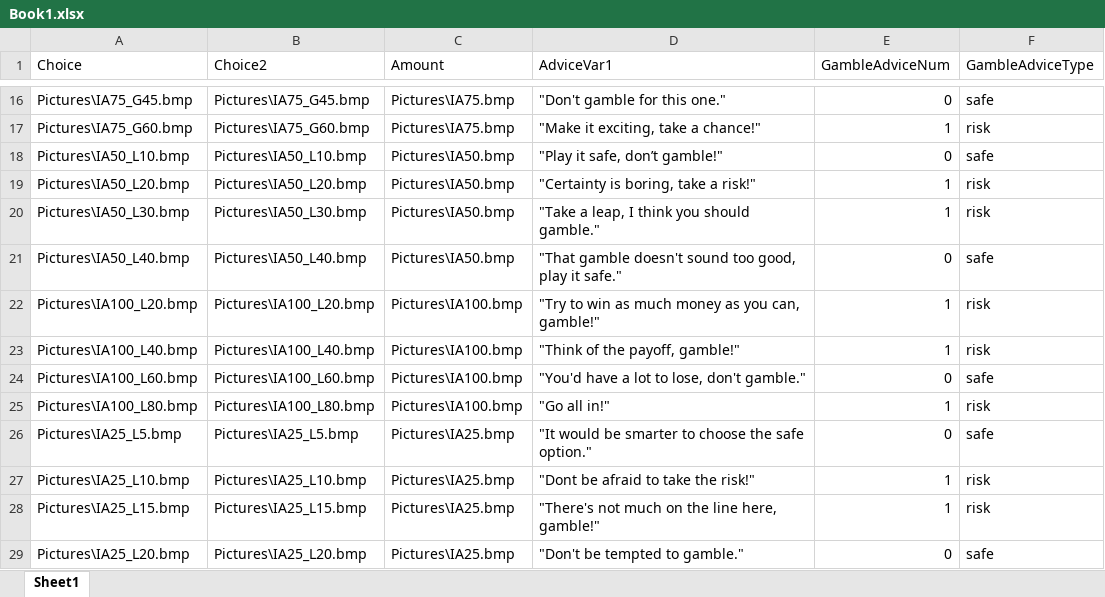
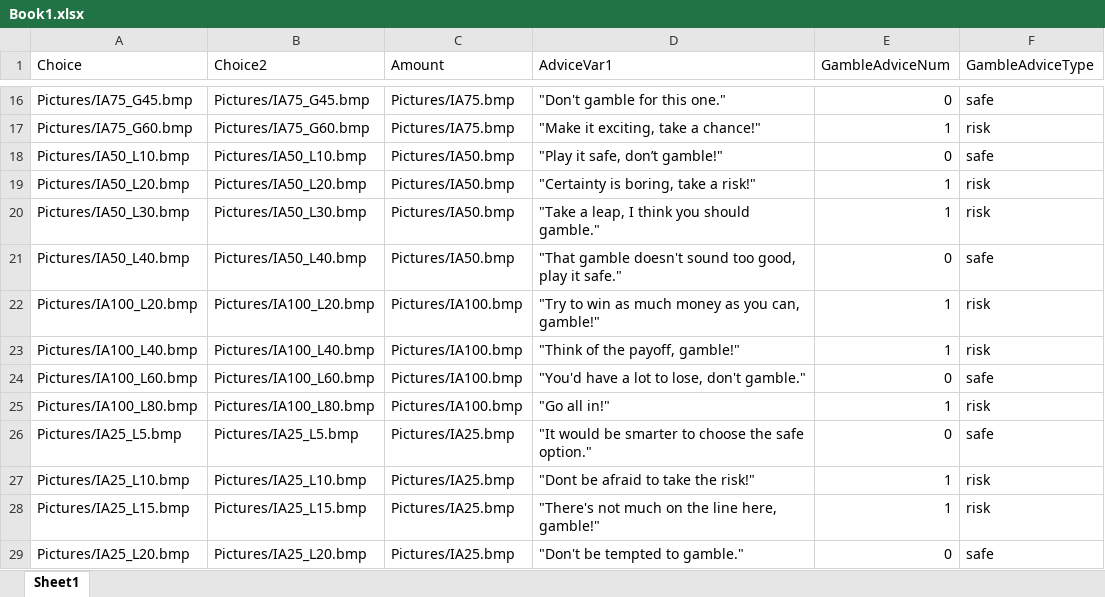
Before and after one commit to fareri-lab/GamblingAdviceTask, an Excel workbook: Book1.xlsx, sheet Sheet1, drawn as a sheet; only a part is shown, gaps mark what is left out; values as stored, in another font and other column widths than the file's, no borders; the diff covers the shown part only; the diff names each change by its address in the sheet, - before the commit and + after, or states it on an @@ line.

```diff
--- a/Book1.xlsx (sheet Sheet1)
+++ b/Book1.xlsx (sheet Sheet1)
-A16 (Choice): Pictures\IA75_G45.bmp
+A16 (Choice): Pictures/IA75_G45.bmp
-B16 (Choice2): Pictures\IA75_G45.bmp
+B16 (Choice2): Pictures/IA75_G45.bmp
-C16:C17 (Amount): Pictures\IA75.bmp
+C16:C17 (Amount): Pictures/IA75.bmp
-A17 (Choice): Pictures\IA75_G60.bmp
+A17 (Choice): Pictures/IA75_G60.bmp
-B17 (Choice2): Pictures\IA75_G60.bmp
+B17 (Choice2): Pictures/IA75_G60.bmp
-A18 (Choice): Pictures\IA50_L10.bmp
+A18 (Choice): Pictures/IA50_L10.bmp
-B18 (Choice2): Pictures\IA50_L10.bmp
+B18 (Choice2): Pictures/IA50_L10.bmp
-C18:C21 (Amount): Pictures\IA50.bmp
+C18:C21 (Amount): Pictures/IA50.bmp
-A19 (Choice): Pictures\IA50_L20.bmp
+A19 (Choice): Pictures/IA50_L20.bmp
-B19 (Choice2): Pictures\IA50_L20.bmp
+B19 (Choice2): Pictures/IA50_L20.bmp
-A20 (Choice): Pictures\IA50_L30.bmp
+A20 (Choice): Pictures/IA50_L30.bmp
-B20 (Choice2): Pictures\IA50_L30.bmp
+B20 (Choice2): Pictures/IA50_L30.bmp
-A21 (Choice): Pictures\IA50_L40.bmp
+A21 (Choice): Pictures/IA50_L40.bmp
-B21 (Choice2): Pictures\IA50_L40.bmp
+B21 (Choice2): Pictures/IA50_L40.bmp
-A22 (Choice): Pictures\IA100_L20.bmp
+A22 (Choice): Pictures/IA100_L20.bmp
-B22 (Choice2): Pictures\IA100_L20.bmp
+B22 (Choice2): Pictures/IA100_L20.bmp
-C22:C25 (Amount): Pictures\IA100.bmp
+C22:C25 (Amount): Pictures/IA100.bmp
-A23 (Choice): Pictures\IA100_L40.bmp
+A23 (Choice): Pictures/IA100_L40.bmp
-B23 (Choice2): Pictures\IA100_L40.bmp
+B23 (Choice2): Pictures/IA100_L40.bmp
-A24 (Choice): Pictures\IA100_L60.bmp
+A24 (Choice): Pictures/IA100_L60.bmp
-B24 (Choice2): Pictures\IA100_L60.bmp
+B24 (Choice2): Pictures/IA100_L60.bmp
-A25 (Choice): Pictures\IA100_L80.bmp
+A25 (Choice): Pictures/IA100_L80.bmp
-B25 (Choice2): Pictures\IA100_L80.bmp
+B25 (Choice2): Pictures/IA100_L80.bmp
-A26 (Choice): Pictures\IA25_L5.bmp
+A26 (Choice): Pictures/IA25_L5.bmp
-B26 (Choice2): Pictures\IA25_L5.bmp
+B26 (Choice2): Pictures/IA25_L5.bmp
-C26:C29 (Amount): Pictures\IA25.bmp
+C26:C29 (Amount): Pictures/IA25.bmp
-A27 (Choice): Pictures\IA25_L10.bmp
+A27 (Choice): Pictures/IA25_L10.bmp
-B27 (Choice2): Pictures\IA25_L10.bmp
+B27 (Choice2): Pictures/IA25_L10.bmp
-A28 (Choice): Pictures\IA25_L15.bmp
+A28 (Choice): Pictures/IA25_L15.bmp
-B28 (Choice2): Pictures\IA25_L15.bmp
+B28 (Choice2): Pictures/IA25_L15.bmp
-A29 (Choice): Pictures\IA25_L20.bmp
+A29 (Choice): Pictures/IA25_L20.bmp
-B29 (Choice2): Pictures\IA25_L20.bmp
+B29 (Choice2): Pictures/IA25_L20.bmp
```
Also changed, not shown: 78 edited cells elsewhere in this sheet, 24 other files.
